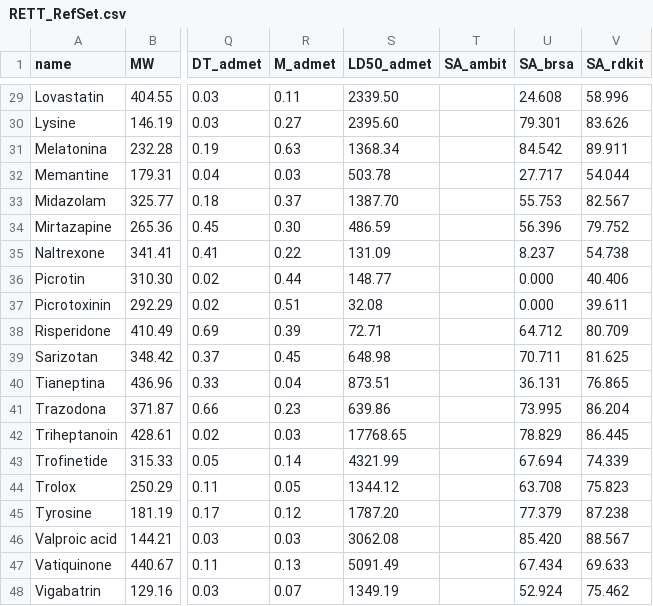
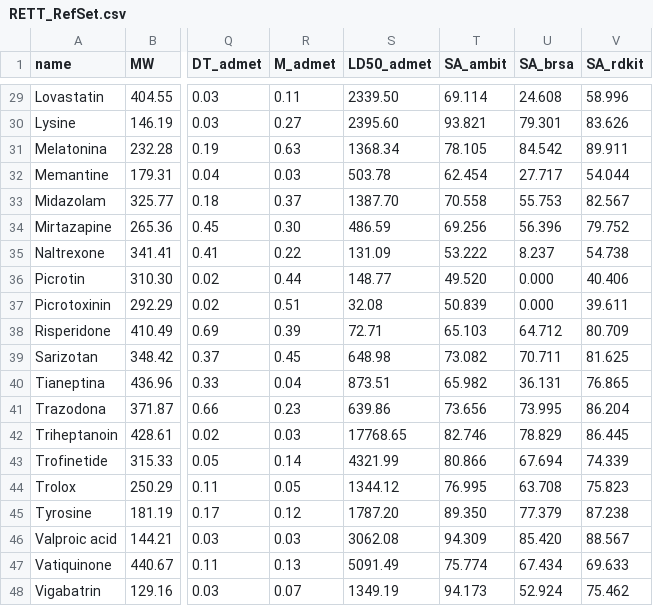
Before and after one commit to chem-gl/chemistry-apps, a CSV file: backend/apps/cadma_py/data/samples/RETT_RefSet.csv, drawn as a sheet; only a part is shown, gaps mark what is left out; the diff covers the shown part only; the diff names each change by its address in the sheet, - before the commit and + after, or states it on an @@ line.

Commit message:
fix(cadma): populate SA_ambit values for all 47 RETT compounds
Regenerated RETT_RefSet.csv inside production Docker container
where JRE8 is available (AMBIT requires Java 8). All 47 rows now
have SA_ambit values computed via SyntheticAccessibilityCli.jar.

Cloud: AMBIT works → unblocked

```diff
--- a/backend/apps/cadma_py/data/samples/RETT_RefSet.csv
+++ b/backend/apps/cadma_py/data/samples/RETT_RefSet.csv
-T29 (SA_ambit): (empty)
+T29 (SA_ambit): 69.114
-T30 (SA_ambit): (empty)
+T30 (SA_ambit): 93.821
-T31 (SA_ambit): (empty)
+T31 (SA_ambit): 78.105
-T32 (SA_ambit): (empty)
+T32 (SA_ambit): 62.454
-T33 (SA_ambit): (empty)
+T33 (SA_ambit): 70.558
-T34 (SA_ambit): (empty)
+T34 (SA_ambit): 69.256
-T35 (SA_ambit): (empty)
+T35 (SA_ambit): 53.222
-T36 (SA_ambit): (empty)
+T36 (SA_ambit): 49.520
-T37 (SA_ambit): (empty)
+T37 (SA_ambit): 50.839
-T38 (SA_ambit): (empty)
+T38 (SA_ambit): 65.103
-T39 (SA_ambit): (empty)
+T39 (SA_ambit): 73.082
-T40 (SA_ambit): (empty)
+T40 (SA_ambit): 65.982
-T41 (SA_ambit): (empty)
+T41 (SA_ambit): 73.656
-T42 (SA_ambit): (empty)
+T42 (SA_ambit): 82.746
-T43 (SA_ambit): (empty)
+T43 (SA_ambit): 80.866
-T44 (SA_ambit): (empty)
+T44 (SA_ambit): 76.995
-T45 (SA_ambit): (empty)
+T45 (SA_ambit): 89.350
-T46 (SA_ambit): (empty)
+T46 (SA_ambit): 94.309
-T47 (SA_ambit): (empty)
+T47 (SA_ambit): 75.774
-T48 (SA_ambit): (empty)
+T48 (SA_ambit): 94.173
```
Also changed, not shown: 27 edited cells elsewhere in this file.
